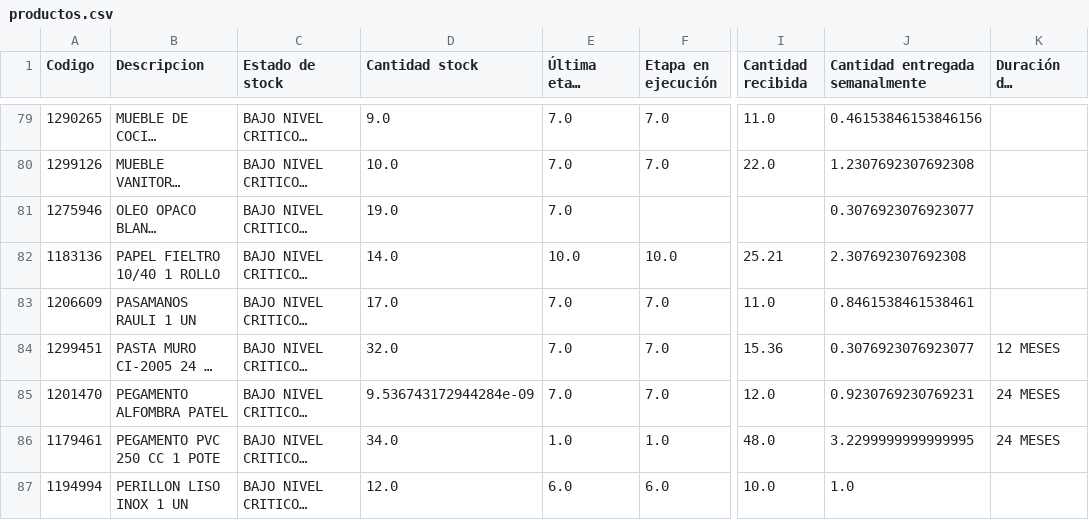
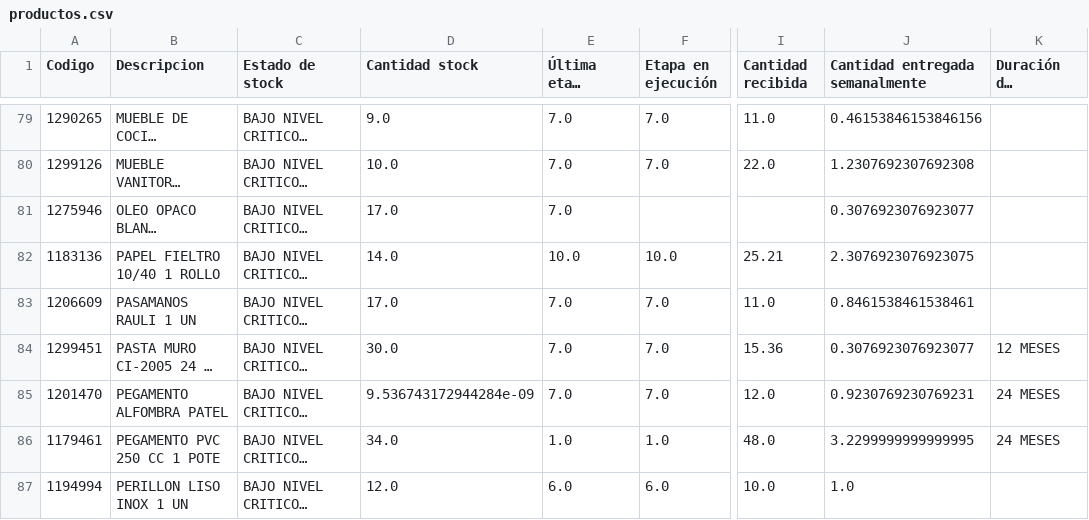
Before and after one commit to vsanma97/BRISAS-DE-MACHALI, a CSV file: productos.csv, drawn as a sheet; only a part is shown, gaps mark what is left out; long unchanged cells end in …; the diff covers the shown part only; the diff names each change by its address in the sheet, - before the commit and + after, or states it on an @@ line.

Commit message:
Add files via upload

```diff
--- a/productos.csv
+++ b/productos.csv
-D81 (Cantidad stock): 19.0
+D81 (Cantidad stock): 17.0
-J82 (Cantidad entregada semanalmente): 2.307692307692308
+J82 (Cantidad entregada semanalmente): 2.3076923076923075
-D84 (Cantidad stock): 32.0
+D84 (Cantidad stock): 30.0
```
Also changed, not shown: 52 edited cells elsewhere in this file.
